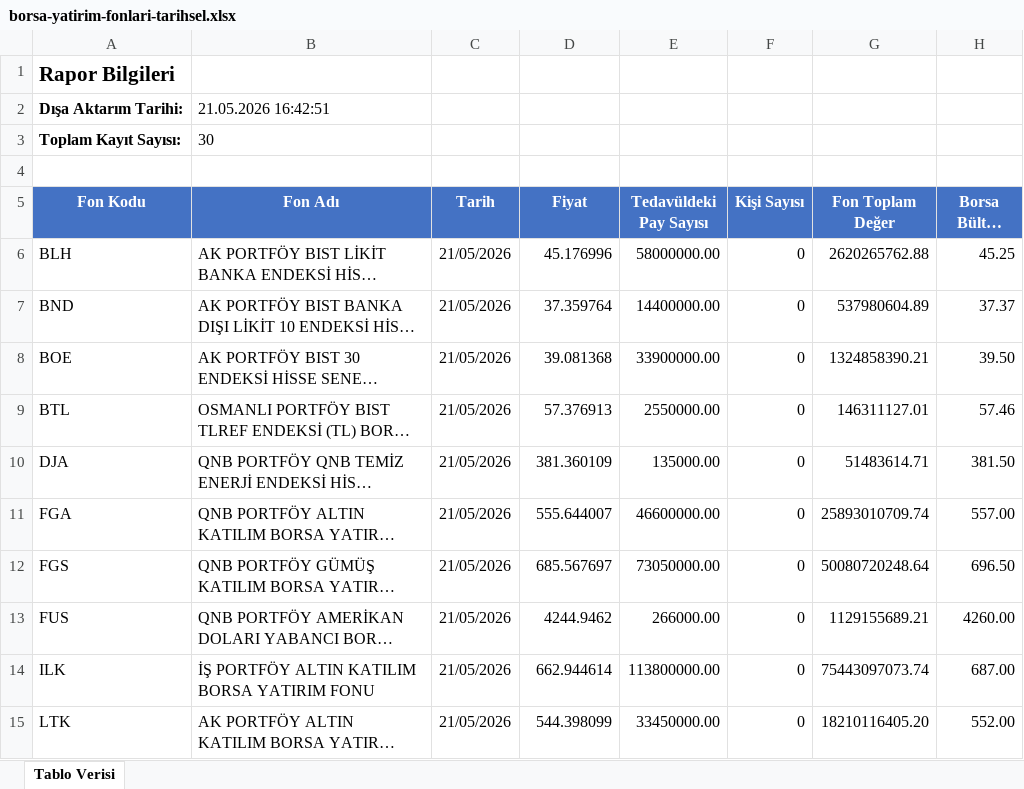
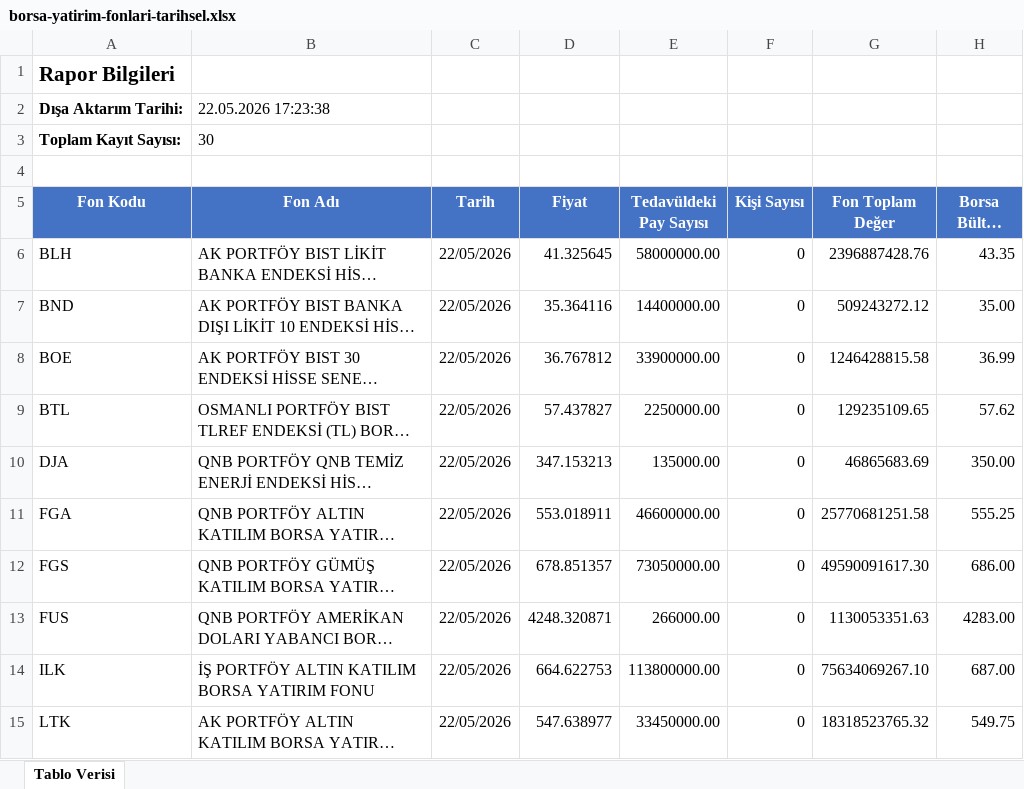
Before and after one commit to Ermana39/hoca-ile-borsa, an Excel workbook: app/fonlar/tarihsel-veriler/borsa-yatirim-fonlari-tarihsel/data/borsa-yatirim-fonlari-tarihsel.xlsx, sheet Tablo Verisi, drawn as a sheet; only a part is shown; long unchanged cells end in …; values as stored, in another font and other column widths than the file's, no borders; the diff covers the shown part only; the diff names each change by its address in the sheet, - before the commit and + after, or states it on an @@ line.

```diff
--- a/app/fonlar/tarihsel-veriler/borsa-yatirim-fonlari-tarihsel/data/borsa-yatirim-fonlari-tarihsel.xlsx (sheet Tablo Verisi)
+++ b/app/fonlar/tarihsel-veriler/borsa-yatirim-fonlari-tarihsel/data/borsa-yatirim-fonlari-tarihsel.xlsx (sheet Tablo Verisi)
-B2 (Fon Adı): 21.05.2026 16:42:51
+B2 (Fon Adı): 22.05.2026 17:23:38
-C6:C15 (Tarih): 21/05/2026
+C6:C15 (Tarih): 22/05/2026
-D6 (Fiyat): 45.176996
+D6 (Fiyat): 41.325645
-G6 (Fon Toplam Değer): 2620265762.88
+G6 (Fon Toplam Değer): 2396887428.76
-H6 (Borsa Bülten Fiyatı): 45.25
+H6 (Borsa Bülten Fiyatı): 43.35
-D7 (Fiyat): 37.359764
+D7 (Fiyat): 35.364116
-G7 (Fon Toplam Değer): 537980604.89
+G7 (Fon Toplam Değer): 509243272.12
-H7 (Borsa Bülten Fiyatı): 37.37
+H7 (Borsa Bülten Fiyatı): 35.00
-D8 (Fiyat): 39.081368
+D8 (Fiyat): 36.767812
-G8 (Fon Toplam Değer): 1324858390.21
+G8 (Fon Toplam Değer): 1246428815.58
-H8 (Borsa Bülten Fiyatı): 39.50
+H8 (Borsa Bülten Fiyatı): 36.99
-D9 (Fiyat): 57.376913
+D9 (Fiyat): 57.437827
-E9 (Tedavüldeki Pay Sayısı): 2550000.00
+E9 (Tedavüldeki Pay Sayısı): 2250000.00
-G9 (Fon Toplam Değer): 146311127.01
+G9 (Fon Toplam Değer): 129235109.65
-H9 (Borsa Bülten Fiyatı): 57.46
+H9 (Borsa Bülten Fiyatı): 57.62
-D10 (Fiyat): 381.360109
+D10 (Fiyat): 347.153213
-G10 (Fon Toplam Değer): 51483614.71
+G10 (Fon Toplam Değer): 46865683.69
-H10 (Borsa Bülten Fiyatı): 381.50
+H10 (Borsa Bülten Fiyatı): 350.00
-D11 (Fiyat): 555.644007
+D11 (Fiyat): 553.018911
-G11 (Fon Toplam Değer): 25893010709.74
+G11 (Fon Toplam Değer): 25770681251.58
-H11 (Borsa Bülten Fiyatı): 557.00
+H11 (Borsa Bülten Fiyatı): 555.25
-D12 (Fiyat): 685.567697
+D12 (Fiyat): 678.851357
-G12 (Fon Toplam Değer): 50080720248.64
+G12 (Fon Toplam Değer): 49590091617.30
-H12 (Borsa Bülten Fiyatı): 696.50
+H12 (Borsa Bülten Fiyatı): 686.00
-D13 (Fiyat): 4244.9462
+D13 (Fiyat): 4248.320871
-G13 (Fon Toplam Değer): 1129155689.21
+G13 (Fon Toplam Değer): 1130053351.63
-H13 (Borsa Bülten Fiyatı): 4260.00
+H13 (Borsa Bülten Fiyatı): 4283.00
-D14 (Fiyat): 662.944614
+D14 (Fiyat): 664.622753
-G14 (Fon Toplam Değer): 75443097073.74
+G14 (Fon Toplam Değer): 75634069267.10
-D15 (Fiyat): 544.398099
+D15 (Fiyat): 547.638977
-G15 (Fon Toplam Değer): 18210116405.20
+G15 (Fon Toplam Değer): 18318523765.32
-H15 (Borsa Bülten Fiyatı): 552.00
+H15 (Borsa Bülten Fiyatı): 549.75
```
Also changed, not shown: 82 edited cells elsewhere in this sheet, app/fonlar/getiri/borsa-yatirim-fonlari-getiri/data/borsa-yatirim-fonlari-getiri.xlsx, app/fonlar/getiri/emeklilik-fonlari-getiri/data/emeklilik-fonlari-getiri.xlsx, 3 other files.
